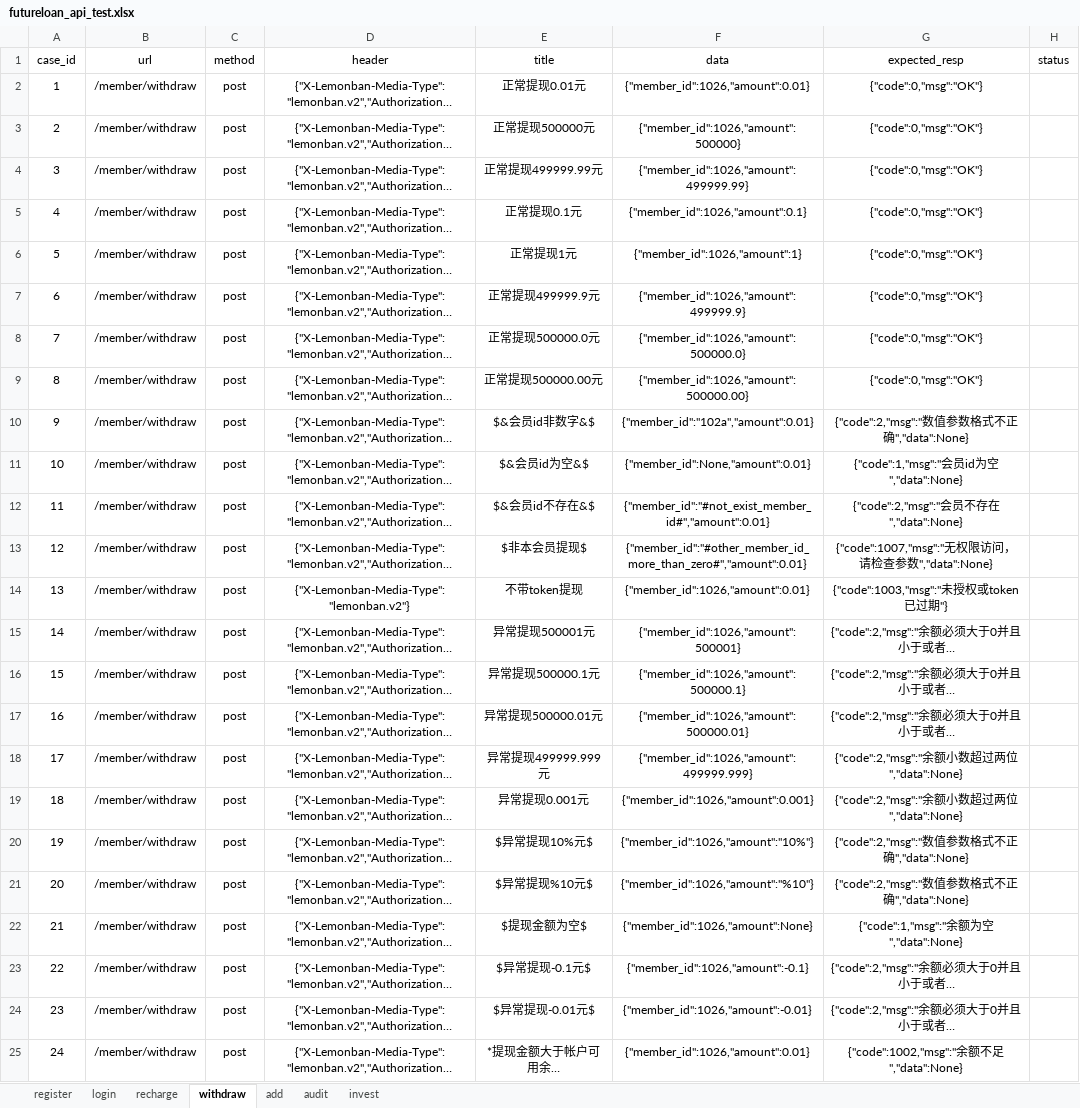
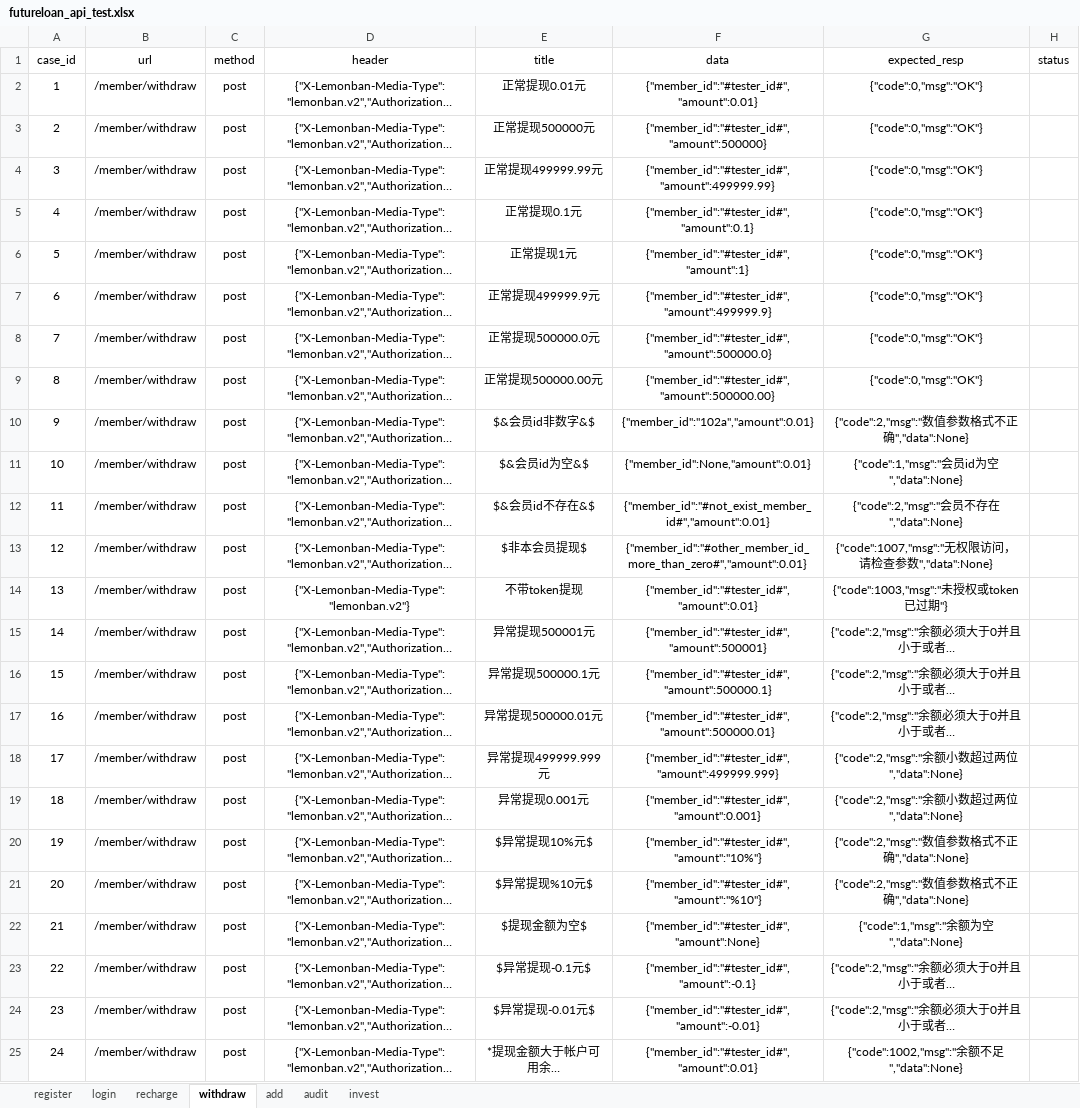
Before and after one commit to yangdeyi1201/futureloan_api_test_pytest_version, an Excel workbook: data/futureloan_api_test.xlsx, sheet withdraw, drawn as a sheet; long unchanged cells end in …; values as stored, in another font and other column widths than the file's, no borders; conditional formats not drawn; the diff names each change by its address in the sheet, - before the commit and + after, or states it on an @@ line.

```diff
--- a/data/futureloan_api_test.xlsx (sheet withdraw)
+++ b/data/futureloan_api_test.xlsx (sheet withdraw)
-F2 (data): {"member_id":1026,"amount":0.01}
+F2 (data): {"member_id":"#tester_id#","amount":0.01}
-F3 (data): {"member_id":1026,"amount":500000}
+F3 (data): {"member_id":"#tester_id#","amount":500000}
-F4 (data): {"member_id":1026,"amount":499999.99}
+F4 (data): {"member_id":"#tester_id#","amount":499999.99}
-F5 (data): {"member_id":1026,"amount":0.1}
+F5 (data): {"member_id":"#tester_id#","amount":0.1}
-F6 (data): {"member_id":1026,"amount":1}
+F6 (data): {"member_id":"#tester_id#","amount":1}
-F7 (data): {"member_id":1026,"amount":499999.9}
+F7 (data): {"member_id":"#tester_id#","amount":499999.9}
-F8 (data): {"member_id":1026,"amount":500000.0}
+F8 (data): {"member_id":"#tester_id#","amount":500000.0}
-F9 (data): {"member_id":1026,"amount":500000.00}
+F9 (data): {"member_id":"#tester_id#","amount":500000.00}
-F14 (data): {"member_id":1026,"amount":0.01}
+F14 (data): {"member_id":"#tester_id#","amount":0.01}
-F15 (data): {"member_id":1026,"amount":500001}
+F15 (data): {"member_id":"#tester_id#","amount":500001}
-F16 (data): {"member_id":1026,"amount":500000.1}
+F16 (data): {"member_id":"#tester_id#","amount":500000.1}
-F17 (data): {"member_id":1026,"amount":500000.01}
+F17 (data): {"member_id":"#tester_id#","amount":500000.01}
-F18 (data): {"member_id":1026,"amount":499999.999}
+F18 (data): {"member_id":"#tester_id#","amount":499999.999}
-F19 (data): {"member_id":1026,"amount":0.001}
+F19 (data): {"member_id":"#tester_id#","amount":0.001}
-F20 (data): {"member_id":1026,"amount":"10%"}
+F20 (data): {"member_id":"#tester_id#","amount":"10%"}
-F21 (data): {"member_id":1026,"amount":"%10"}
+F21 (data): {"member_id":"#tester_id#","amount":"%10"}
-F22 (data): {"member_id":1026,"amount":None}
+F22 (data): {"member_id":"#tester_id#","amount":None}
-F23 (data): {"member_id":1026,"amount":-0.1}
+F23 (data): {"member_id":"#tester_id#","amount":-0.1}
-F24 (data): {"member_id":1026,"amount":-0.01}
+F24 (data): {"member_id":"#tester_id#","amount":-0.01}
-F25 (data): {"member_id":1026,"amount":0.01}
+F25 (data): {"member_id":"#tester_id#","amount":0.01}
```
Also changed, not shown: sheet add, sheet invest, sheet recharge, 7 other files.
